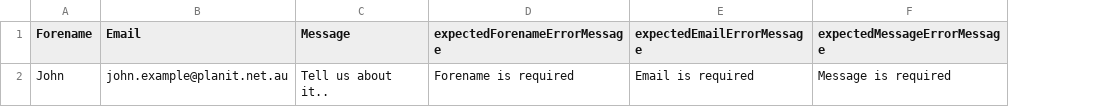
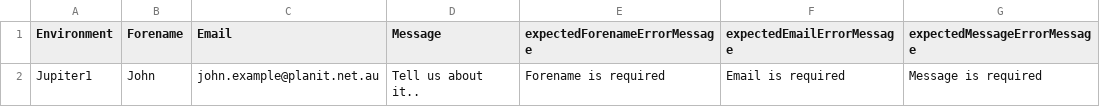
Before and after one commit to Akilan-Thiru/planit-assessment-jupitertoys, a CSV file: target/test-classes/dataproviders/TestCase1/testcase1.csv, drawn as a sheet; the diff names each change by its address in the sheet, - before the commit and + after, or states it on an @@ line.

Commit message:
Updated with environment code

```diff
--- a/target/test-classes/dataproviders/TestCase1/testcase1.csv
+++ b/target/test-classes/dataproviders/TestCase1/testcase1.csv
+column A (Environment), row 2: Jupiter1
```
Also changed, not shown: 20 other files.
